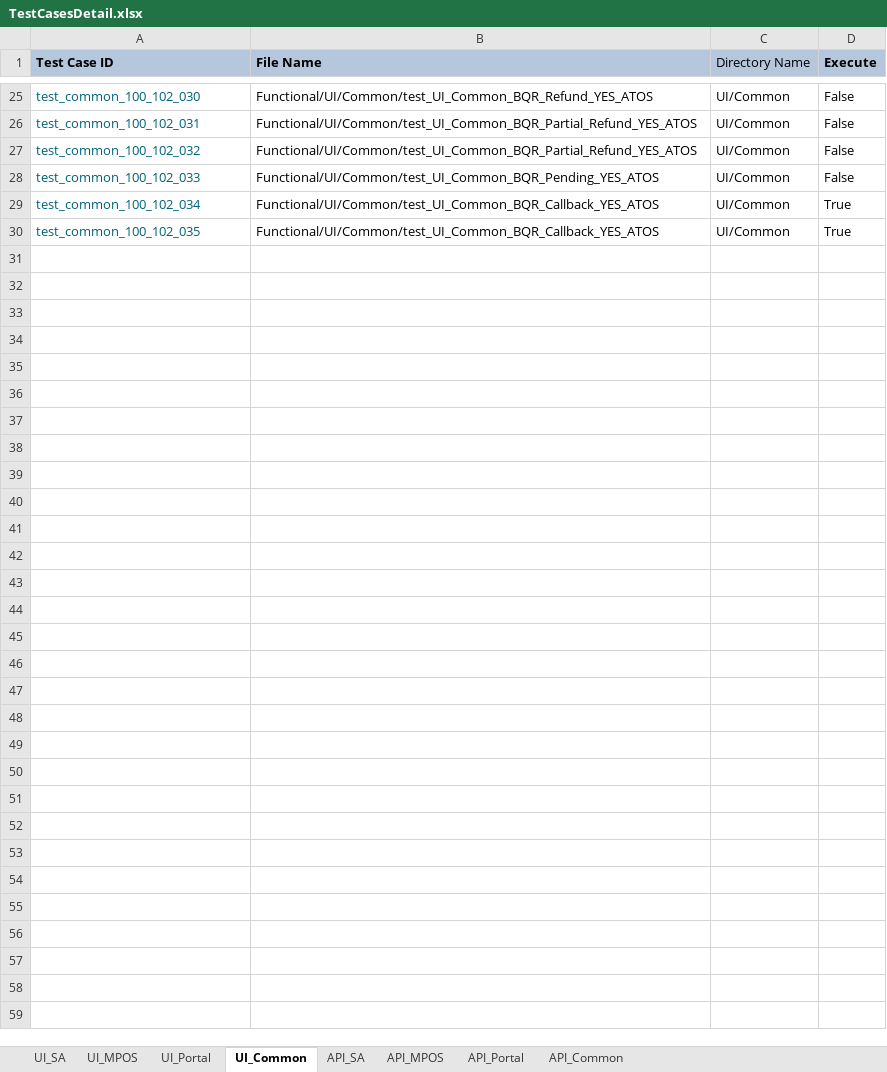
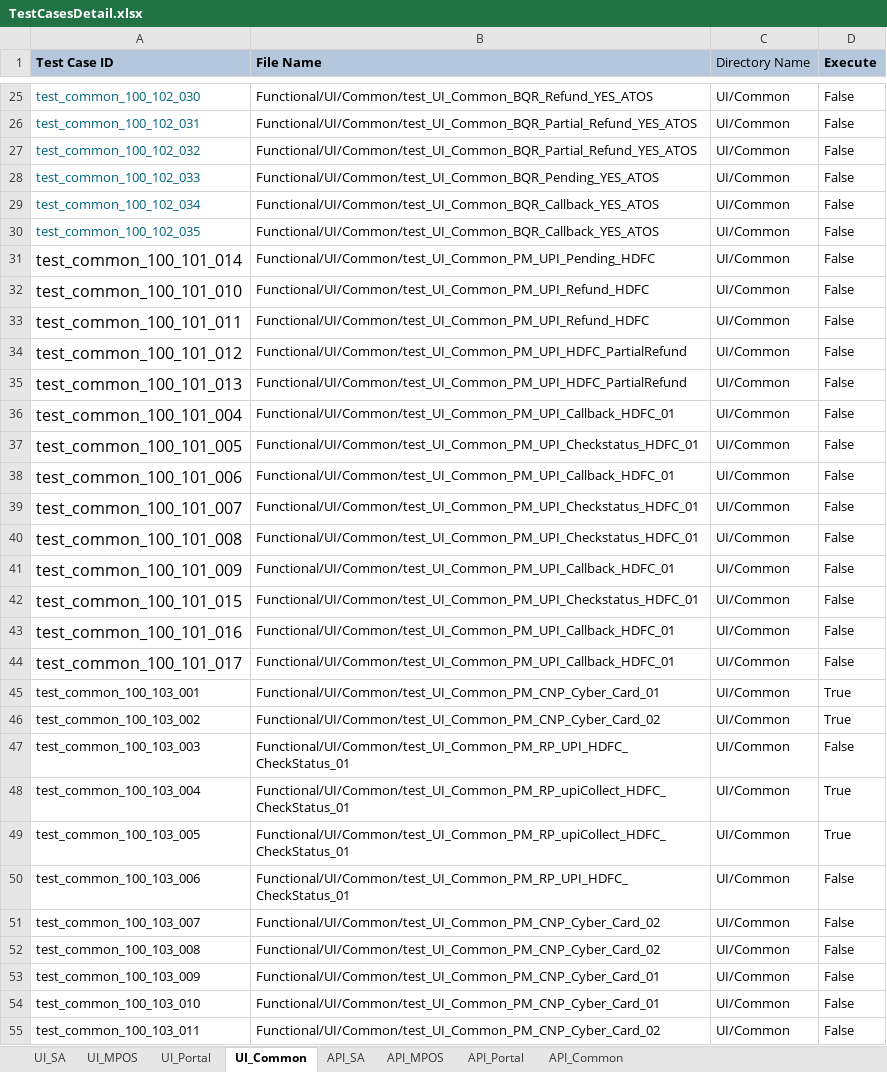
Before and after one commit to tularamsa1/ezeauto-rearch-automation-claude, an Excel workbook: DataProvider/TestCasesDetail.xlsx, sheet UI_Common, drawn as a sheet; only a part is shown, gaps mark what is left out; values as stored, in another font and other column widths than the file's, no borders; the diff covers the shown part only; the diff names each change by its address in the sheet, - before the commit and + after, or states it on an @@ line.

Commit message:
changes before jenkins run

```diff
--- a/DataProvider/TestCasesDetail.xlsx (sheet UI_Common)
+++ b/DataProvider/TestCasesDetail.xlsx (sheet UI_Common)
-D29:D30 (Execute): True
+D29:D30 (Execute): False
+row 31: test_common_100_101_014 | Functional/UI/Common/test_UI_Common_PM_UPI_Pending_HDFC | UI/Common | False
+row 32: test_common_100_101_010 | Functional/UI/Common/test_UI_Common_PM_UPI_Refund_HDFC | UI/Common | False
+row 33: test_common_100_101_011 | Functional/UI/Common/test_UI_Common_PM_UPI_Refund_HDFC | UI/Common | False
+row 34: test_common_100_101_012 | Functional/UI/Common/test_UI_Common_PM_UPI_HDFC_PartialRefund | UI/Common | False
+row 35: test_common_100_101_013 | Functional/UI/Common/test_UI_Common_PM_UPI_HDFC_PartialRefund | UI/Common | False
+row 36: test_common_100_101_004 | Functional/UI/Common/test_UI_Common_PM_UPI_Callback_HDFC_01 | UI/Common | False
+row 37: test_common_100_101_005 | Functional/UI/Common/test_UI_Common_PM_UPI_Checkstatus_HDFC_01 | UI/Common | False
+row 38: test_common_100_101_006 | Functional/UI/Common/test_UI_Common_PM_UPI_Callback_HDFC_01 | UI/Common | False
+row 39: test_common_100_101_007 | Functional/UI/Common/test_UI_Common_PM_UPI_Checkstatus_HDFC_01 | UI/Common | False
+row 40: test_common_100_101_008 | Functional/UI/Common/test_UI_Common_PM_UPI_Checkstatus_HDFC_01 | UI/Common | False
+row 41: test_common_100_101_009 | Functional/UI/Common/test_UI_Common_PM_UPI_Callback_HDFC_01 | UI/Common | False
+row 42: test_common_100_101_015 | Functional/UI/Common/test_UI_Common_PM_UPI_Checkstatus_HDFC_01 | UI/Common | False
+row 43: test_common_100_101_016 | Functional/UI/Common/test_UI_Common_PM_UPI_Callback_HDFC_01 | UI/Common | False
+row 44: test_common_100_101_017 | Functional/UI/Common/test_UI_Common_PM_UPI_Callback_HDFC_01 | UI/Common | False
+row 45: test_common_100_103_001 | Functional/UI/Common/test_UI_Common_PM_CNP_Cyber_Card_01 | UI/Common | True
+row 46: test_common_100_103_002 | Functional/UI/Common/test_UI_Common_PM_CNP_Cyber_Card_02 | UI/Common | True
+row 47: test_common_100_103_003 | Functional/UI/Common/test_UI_Common_PM_RP_UPI_HDFC_CheckStatus_01 | UI/Common | False
+row 48: test_common_100_103_004 | Functional/UI/Common/test_UI_Common_PM_RP_upiCollect_HDFC_CheckStatus_01 | UI/Common | True
+row 49: test_common_100_103_005 | Functional/UI/Common/test_UI_Common_PM_RP_upiCollect_HDFC_CheckStatus_01 | UI/Common | True
+row 50: test_common_100_103_006 | Functional/UI/Common/test_UI_Common_PM_RP_UPI_HDFC_CheckStatus_01 | UI/Common | False
+row 51: test_common_100_103_007 | Functional/UI/Common/test_UI_Common_PM_CNP_Cyber_Card_02 | UI/Common | False
+row 52: test_common_100_103_008 | Functional/UI/Common/test_UI_Common_PM_CNP_Cyber_Card_02 | UI/Common | False
+row 53: test_common_100_103_009 | Functional/UI/Common/test_UI_Common_PM_CNP_Cyber_Card_01 | UI/Common | False
+row 54: test_common_100_103_010 | Functional/UI/Common/test_UI_Common_PM_CNP_Cyber_Card_01 | UI/Common | False
+row 55: test_common_100_103_011 | Functional/UI/Common/test_UI_Common_PM_CNP_Cyber_Card_02 | UI/Common | False
```
Also changed, not shown: 1 edited cell elsewhere in this sheet, sheet UI_SA.
